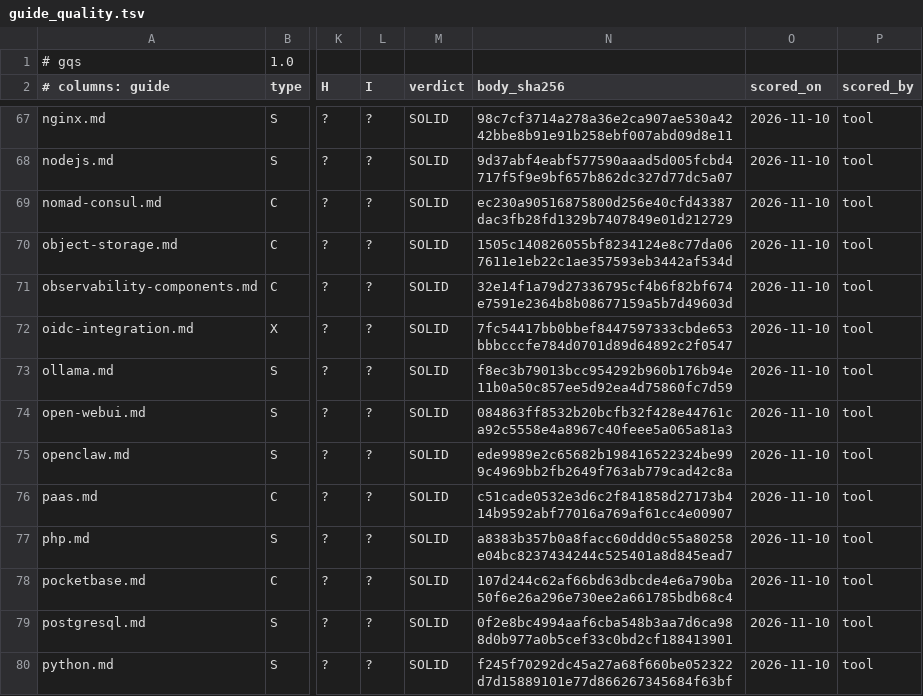
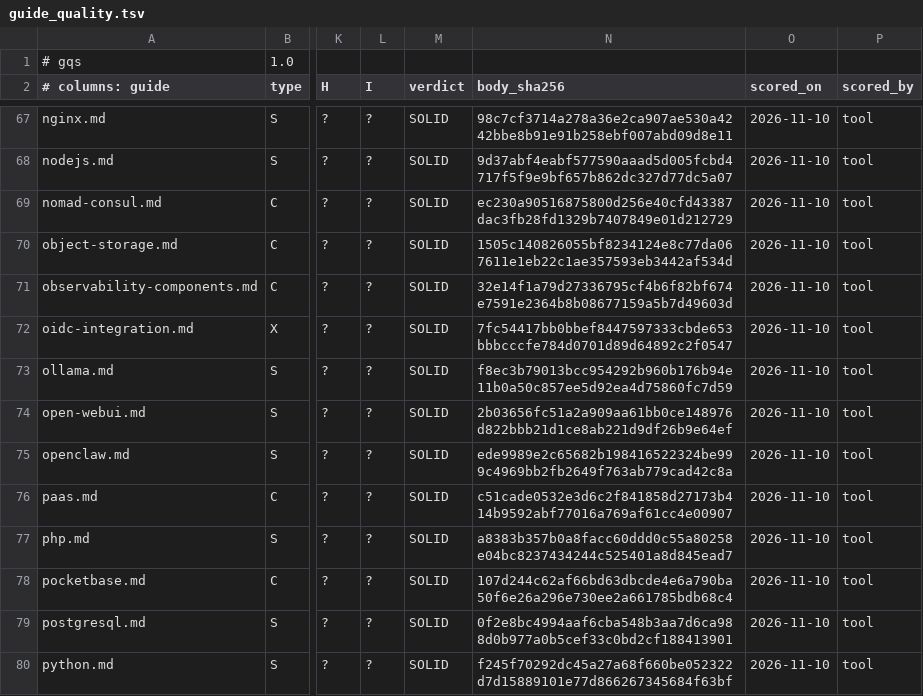
Before and after one commit to jposluns/secureconfig, a TSV file: tools/guide_quality.tsv, drawn as a sheet; only a part is shown, gaps mark what is left out; the diff names each change by its address in the sheet, - before the commit and + after, or states it on an @@ line.

```diff
--- a/tools/guide_quality.tsv
+++ b/tools/guide_quality.tsv
-N74 (body_sha256): 084863ff8532b20bcfb32f428e44761ca92c5558e4a8967c40feee5a065a81a3
+N74 (body_sha256): 2b03656fc51a2a909aa61bb0ce148976d822bbb21d1ce8ab221d9df26b9e64ef
```
Also changed, not shown: 9 other files.
